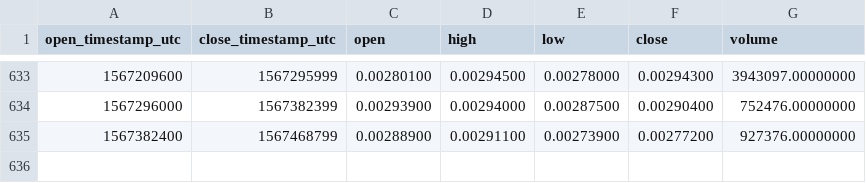
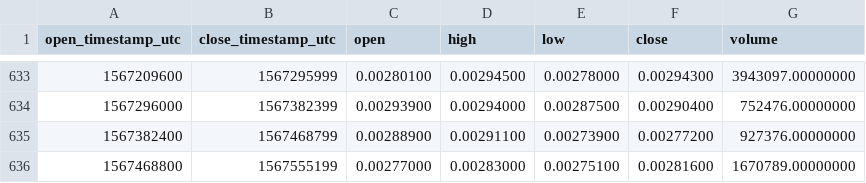
Before and after one commit to cryptobigbro/binance-XLMBNB, a CSV file: binance-XLMBNB-1d.csv, drawn as a sheet; only a part is shown, gaps mark what is left out.

Commit message:
Update OHLCV data.

```diff
--- a/binance-XLMBNB-1d.csv
+++ b/binance-XLMBNB-1d.csv
@@ -635 +635,2 @@ open_timestamp_utc,close_timestamp_utc,open,high,low,close,volume
 1567382400,1567468799,0.00288900,0.00291100,0.00273900,0.00277200,927376.00000000
+1567468800,1567555199,0.00277000,0.00283000,0.00275100,0.00281600,1670789.00000000
```
Also changed, not shown: 1 other file.
